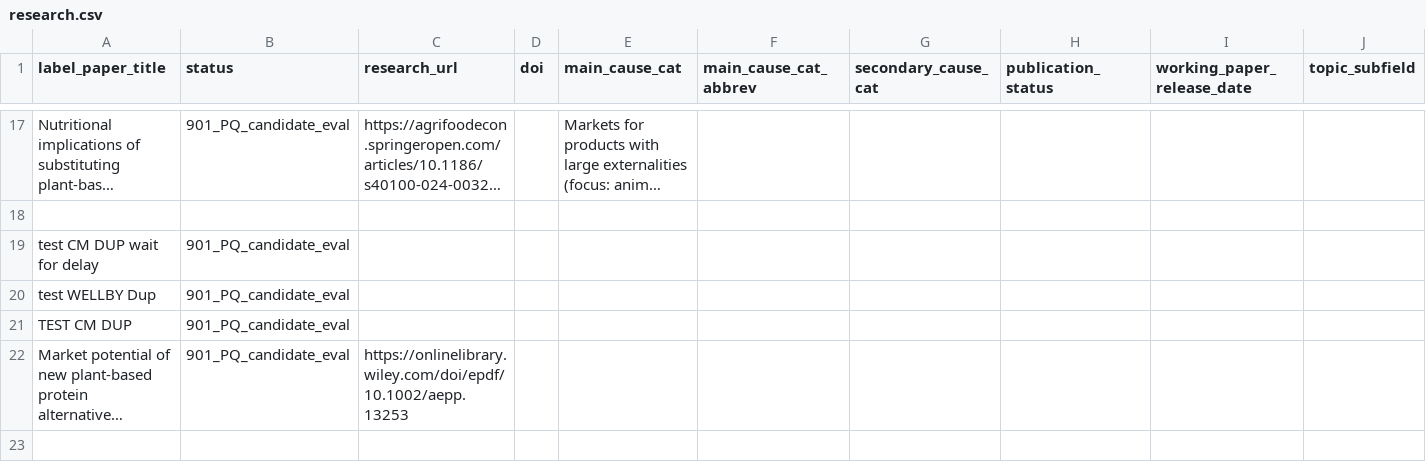
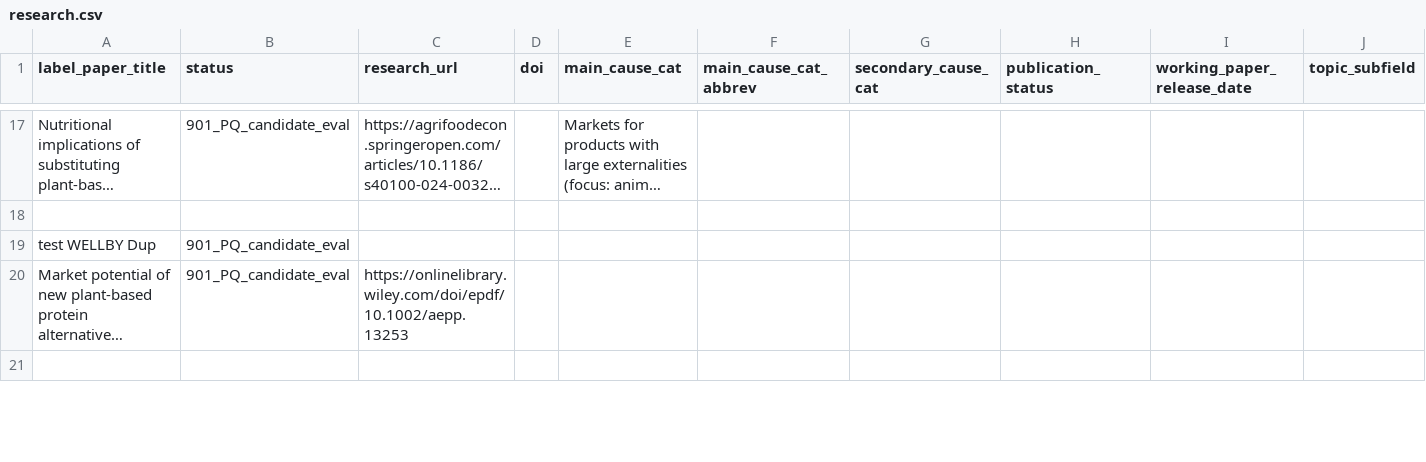
Before and after one commit to unjournal/unjournaldata, a CSV file: data/research.csv, drawn as a sheet; only a part is shown, gaps mark what is left out; long unchanged cells end in …; rows hold the shown columns only; the diff names each change by its address in the sheet, - before the commit and + after, or states it on an @@ line.

```diff
--- a/data/research.csv
+++ b/data/research.csv
-row 19: test CM DUP wait for delay | 901_PQ_candidate_eval
-row 21: TEST CM DUP | 901_PQ_candidate_eval
```
